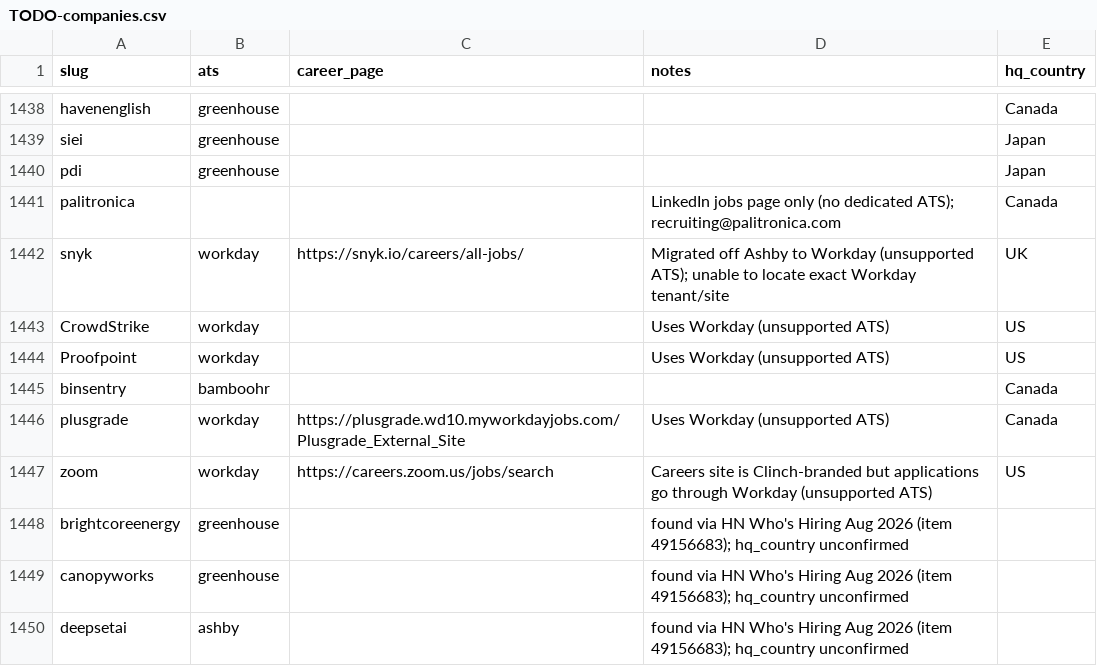
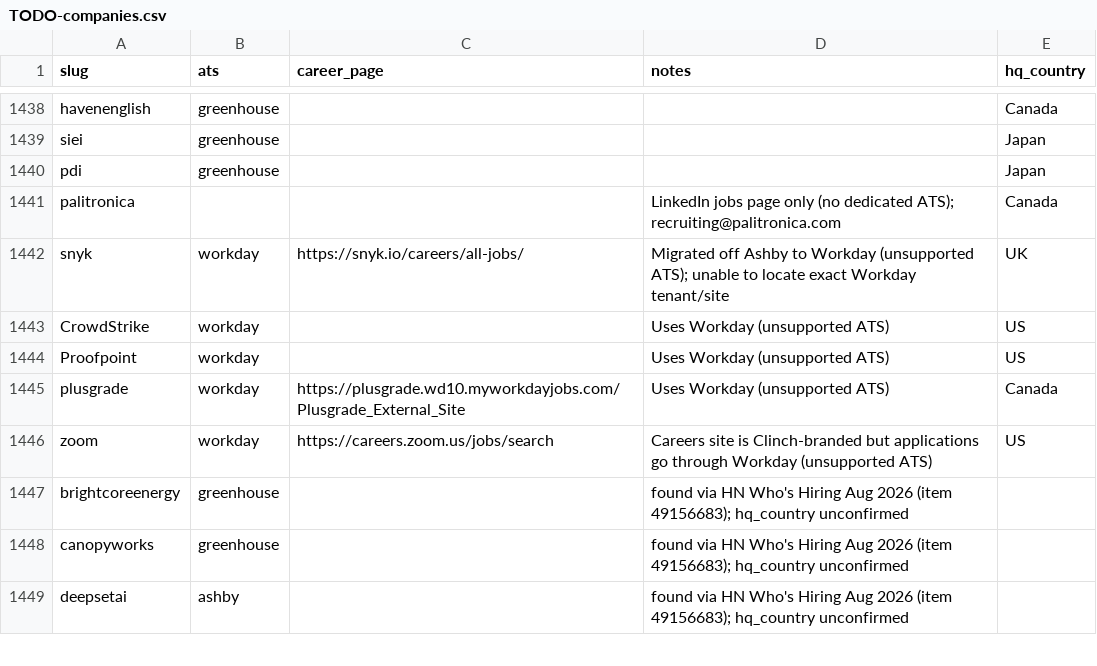
Before and after one commit to clarmso/openings.info, a CSV file: TODO-companies.csv, drawn as a sheet; only a part is shown, gaps mark what is left out.

```diff
--- a/TODO-companies.csv
+++ b/TODO-companies.csv
@@ -1444,3 +1444,2 @@ CrowdStrike,workday,,Uses Workday (unsupported ATS),US
 Proofpoint,workday,,Uses Workday (unsupported ATS),US
-binsentry,bamboohr,,,Canada
 plusgrade,workday,https://plusgrade.wd10.myworkdayjobs.com/Plusgrade_External_Site,Uses Workday (unsupported ATS),Canada
```
Also changed, not shown: companies.csv.
